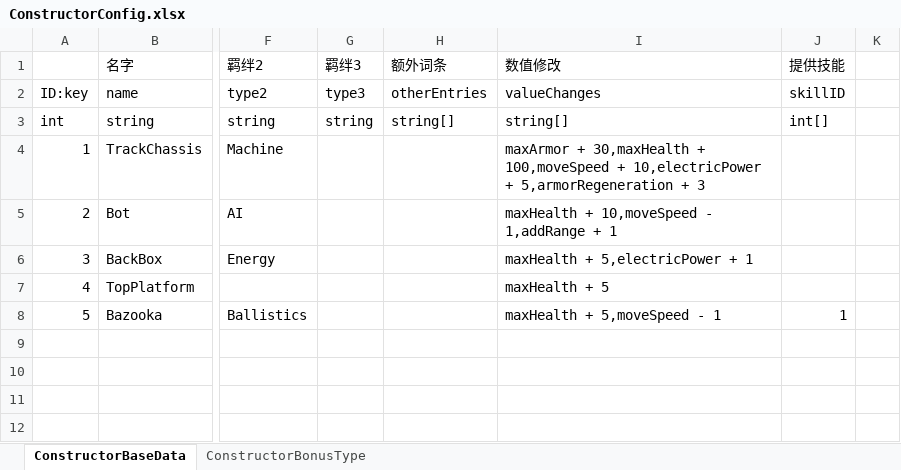
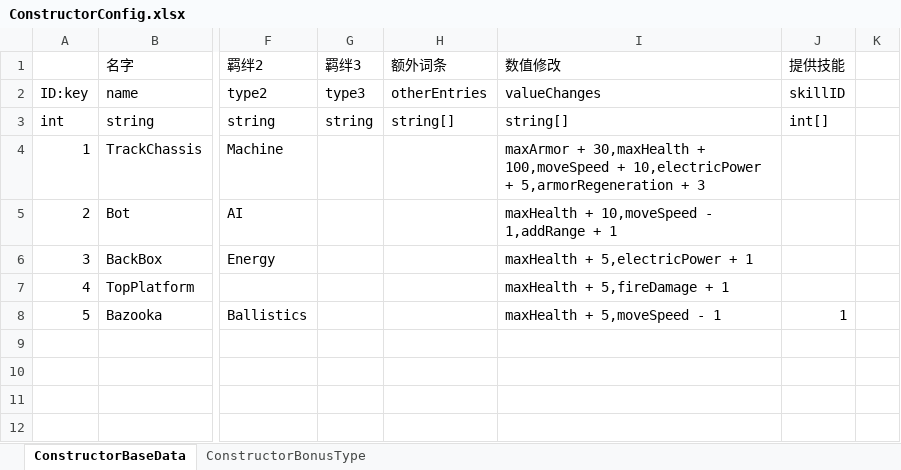
Before and after one commit to explosive-elephant-club/auto-chess, an Excel workbook: Assets/asoliddev - Auto Chess/Config/ConstructorConfig.xlsx, sheet ConstructorBaseData, drawn as a sheet; only a part is shown, gaps mark what is left out; values as stored, in another font and other column widths than the file's, no borders; the diff names each change by its address in the sheet, - before the commit and + after, or states it on an @@ line.

```diff
--- a/Assets/asoliddev - Auto Chess/Config/ConstructorConfig.xlsx (sheet ConstructorBaseData)
+++ b/Assets/asoliddev - Auto Chess/Config/ConstructorConfig.xlsx (sheet ConstructorBaseData)
-I7 (数值修改): maxHealth + 5
+I7 (数值修改): maxHealth + 5,fireDamage + 1
```
Also changed, not shown: Assets/asoliddev - Auto Chess/Config/SkillConfig.xlsx, 12 other files.
